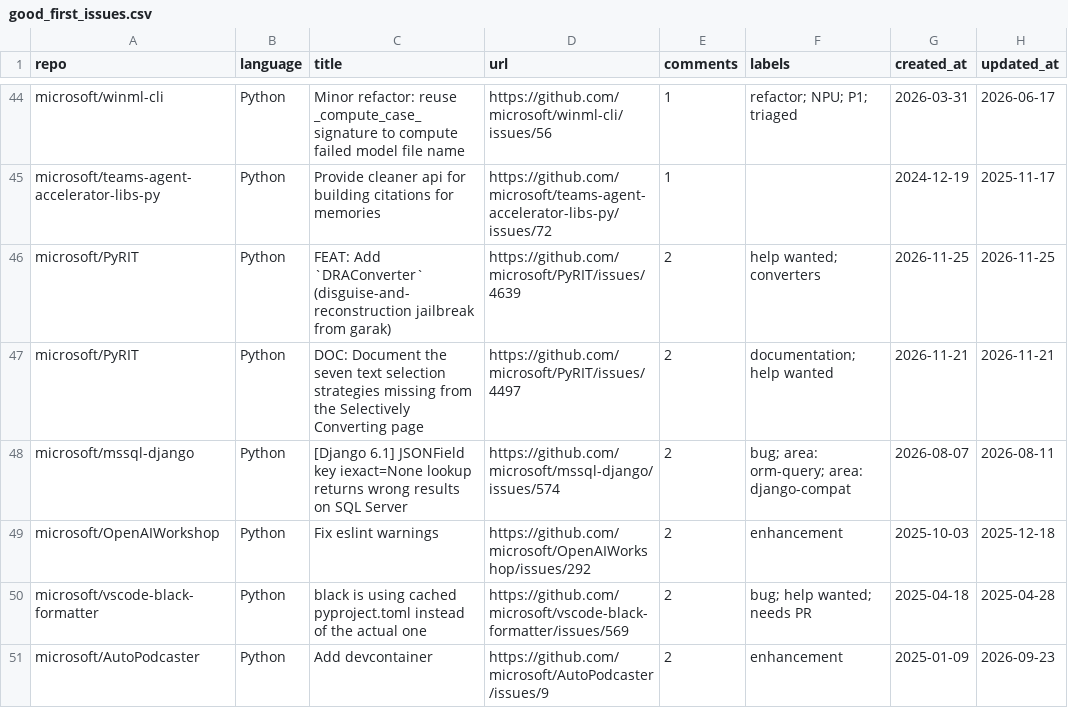
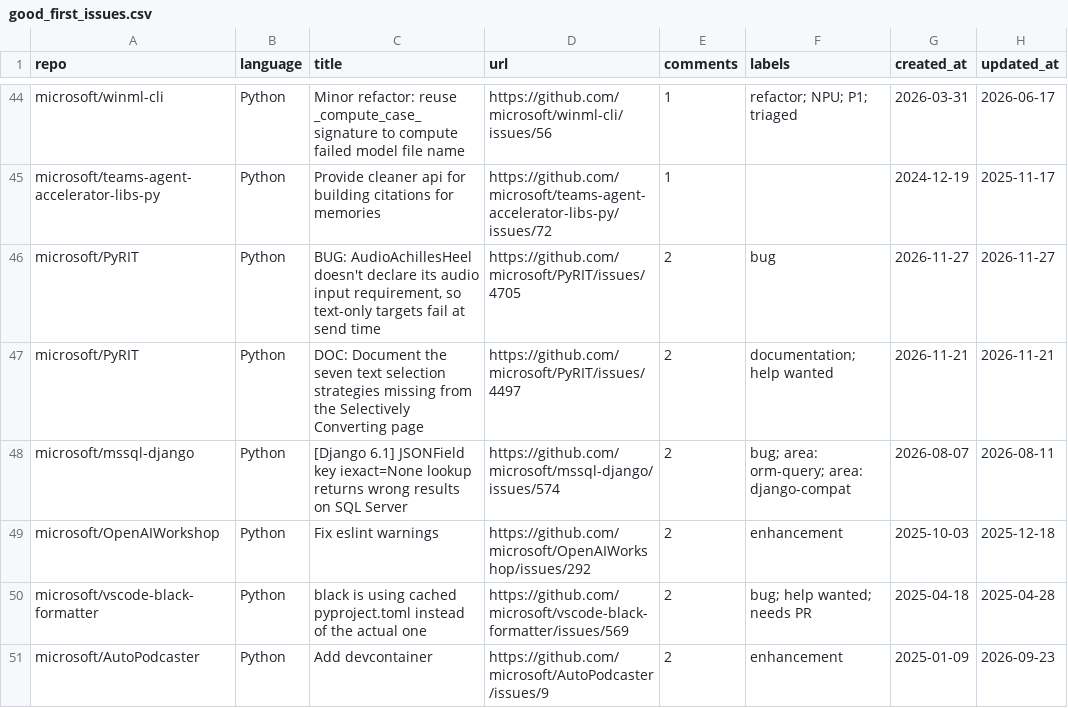
Before and after one commit to songpengyun/st1091168_1, a CSV file: good_first_issues.csv, drawn as a sheet; only a part is shown, gaps mark what is left out.

```diff
--- a/good_first_issues.csv
+++ b/good_first_issues.csv
@@ -45,3 +45,3 @@ microsoft/winml-cli,Python,Minor refactor: reuse _compute_case_signature to comp
 microsoft/teams-agent-accelerator-libs-py,Python,Provide cleaner api for building citations for memories,https://github.com/microsoft/teams-agent-accelerator-libs-py/issues/72,1,,2024-12-19,2025-11-17
-microsoft/PyRIT,Python,FEAT: Add `DRAConverter` (disguise-and-reconstruction jailbreak from garak),https://github.com/microsoft/PyRIT/issues/4639,2,help wanted; converters,2026-11-25,2026-11-25
+microsoft/PyRIT,Python,"BUG: AudioAchillesHeel doesn't declare its audio input requirement, so text-only targets fail at send time",https://github.com/microsoft/PyRIT/issues/4705,2,bug,2026-11-27,2026-11-27
 microsoft/PyRIT,Python,DOC: Document the seven text selection strategies missing from the Selectively Converting page,https://github.com/microsoft/PyRIT/issues/4497,2,documentation; help wanted,2026-11-21,2026-11-21
```
